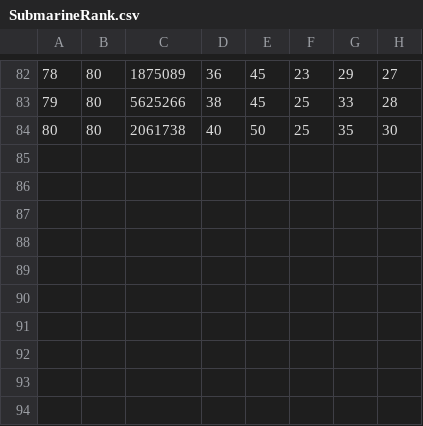
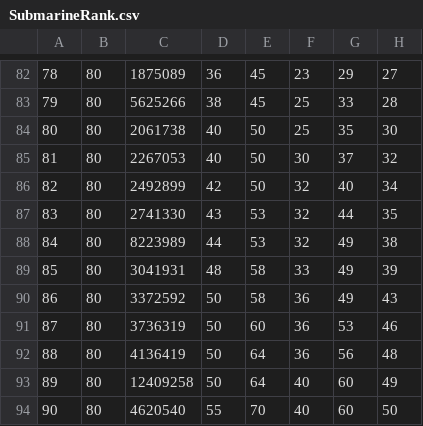
Before and after one commit to shambarick/ffxiv-airship-submarine-sheets, a CSV file: en/SubmarineRank.csv, drawn as a sheet; only a part is shown, gaps mark what is left out; the diff names each change by its address in the sheet, - before the commit and + after, or states it on an @@ line.

Commit message:
Update SubmarineRank.csv
5.5

```diff
--- a/en/SubmarineRank.csv
+++ b/en/SubmarineRank.csv
+row 85: 81 | 80 | 2267053 | 40 | 50 | 30 | 37 | 32
+row 86: 82 | 80 | 2492899 | 42 | 50 | 32 | 40 | 34
+row 87: 83 | 80 | 2741330 | 43 | 53 | 32 | 44 | 35
+row 88: 84 | 80 | 8223989 | 44 | 53 | 32 | 49 | 38
+row 89: 85 | 80 | 3041931 | 48 | 58 | 33 | 49 | 39
+row 90: 86 | 80 | 3372592 | 50 | 58 | 36 | 49 | 43
+row 91: 87 | 80 | 3736319 | 50 | 60 | 36 | 53 | 46
+row 92: 88 | 80 | 4136419 | 50 | 64 | 36 | 56 | 48
+row 93: 89 | 80 | 12409258 | 50 | 64 | 40 | 60 | 49
+row 94: 90 | 80 | 4620540 | 55 | 70 | 40 | 60 | 50
```
